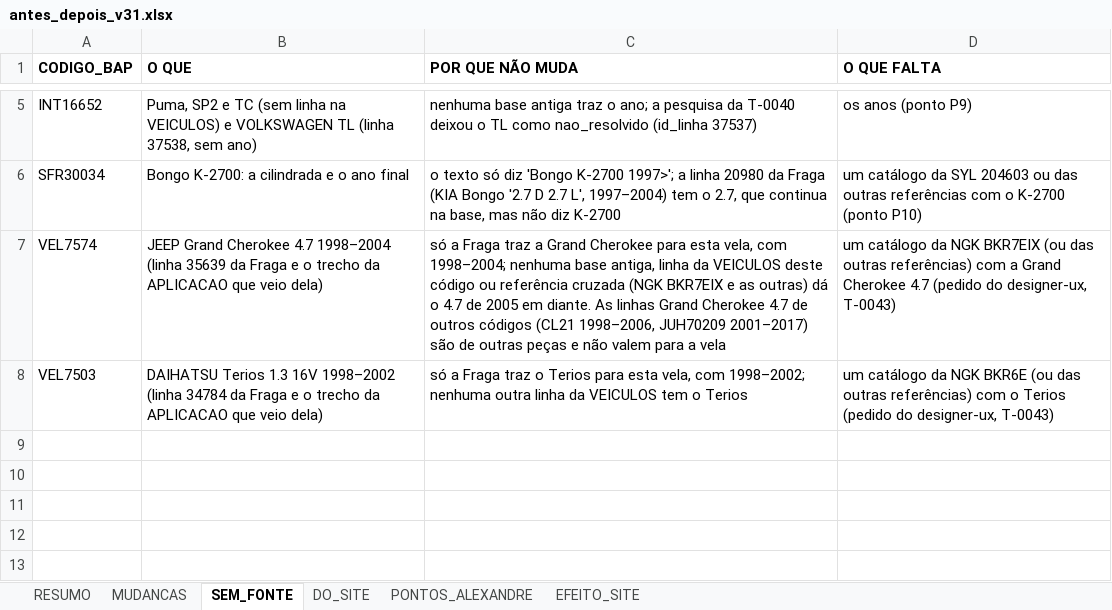
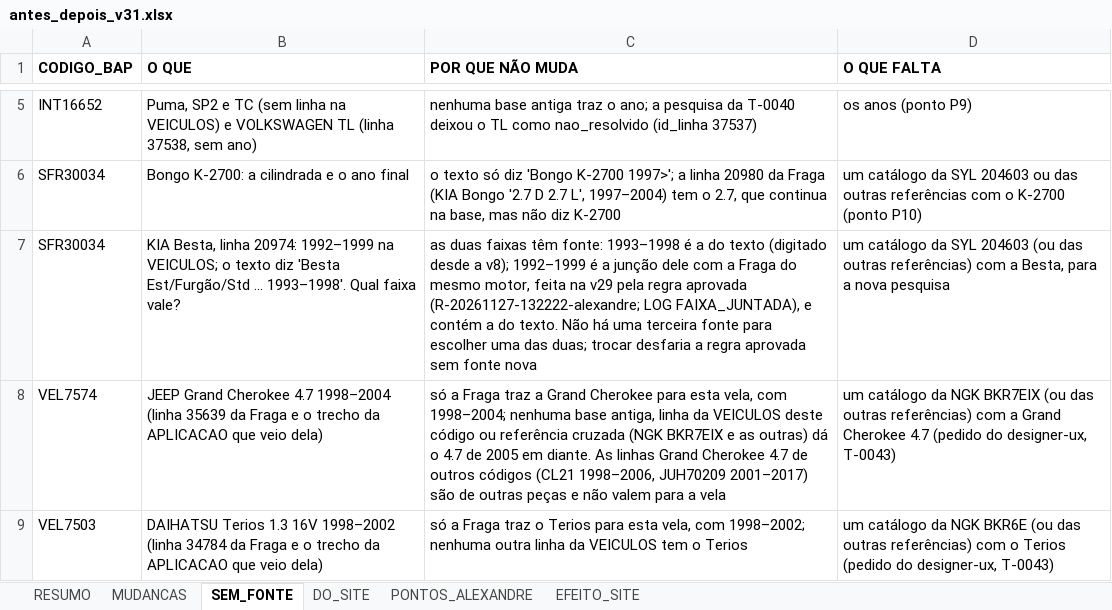
Before and after one commit to aloirr/bapajudacatalogo, an Excel workbook: dados/T-0042/v31/antes_depois_v31.xlsx, sheet SEM_FONTE, drawn as a sheet; only a part is shown, gaps mark what is left out; values as stored, in another font and other column widths than the file's, no borders; the diff names each change by its address in the sheet, - before the commit and + after, or states it on an @@ line.

```diff
--- a/dados/T-0042/v31/antes_depois_v31.xlsx (sheet SEM_FONTE)
+++ b/dados/T-0042/v31/antes_depois_v31.xlsx (sheet SEM_FONTE)
+row 7: SFR30034 | KIA Besta, linha 20974: 1992–1999 na VEICULOS; o texto diz 'Besta Est/Furgão/Std … 1993–1998'. Qual faixa vale? | as duas faixas têm fonte: 1993–1998 é a do texto (digitado desde a v8); 1992–1999 é a junção dele com a Fraga do mesmo motor, feita na v29 pela regra aprovada (R-20261127-132222-alexandre; LOG FAIXA_JUNTADA), e contém a do texto. Não há uma terceira fonte para escolher uma das duas; trocar desfaria a regra aprovada sem fonte nova | um catálogo da SYL 204603 (ou das outras referências) com a Besta, para a nova pesquisa
```
Also changed, not shown: sheet MUDANCAS, sheet RESUMO, sheet DO_SITE, sheet PONTOS_ALEXANDRE, 2 other files.
